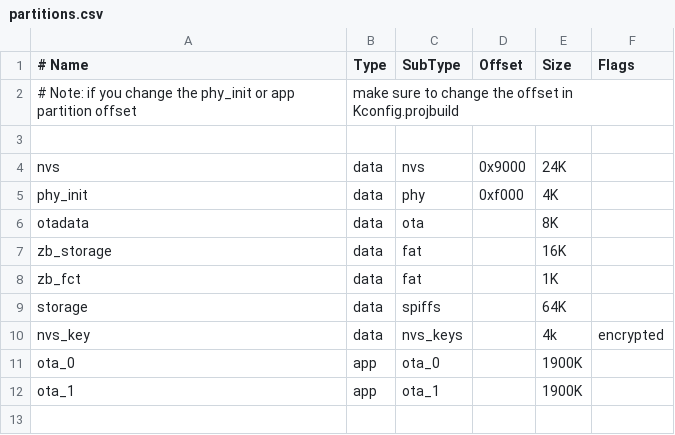
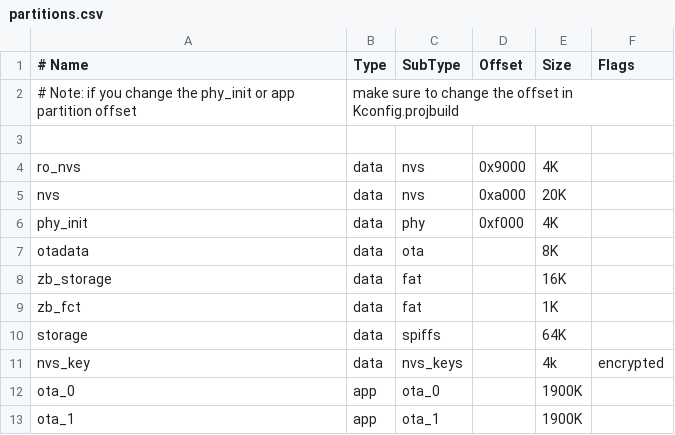
Before and after one commit to GammaTroniques/TICMeter, a CSV file: firmware/partitions.csv, drawn as a sheet.

```diff
--- a/firmware/partitions.csv
+++ b/firmware/partitions.csv
@@ -3,3 +3,4 @@
 
-       nvs,    data,       nvs,   0x9000,      24K,
+    ro_nvs,    data,       nvs,   0x9000,       4K,
+       nvs,    data,       nvs,   0xa000,      20K,
   phy_init,    data,       phy,   0xf000,       4K,
```
Also changed, not shown: 7 other files.
